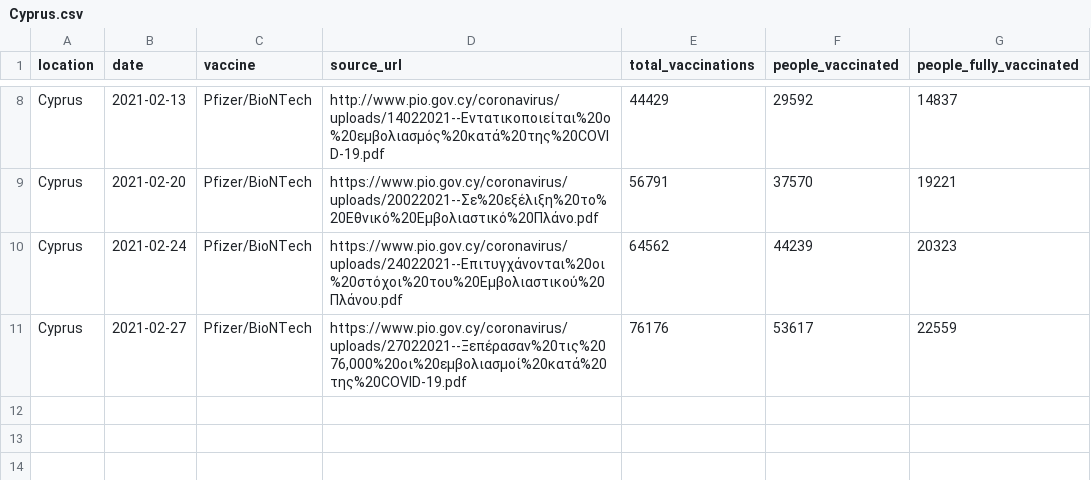
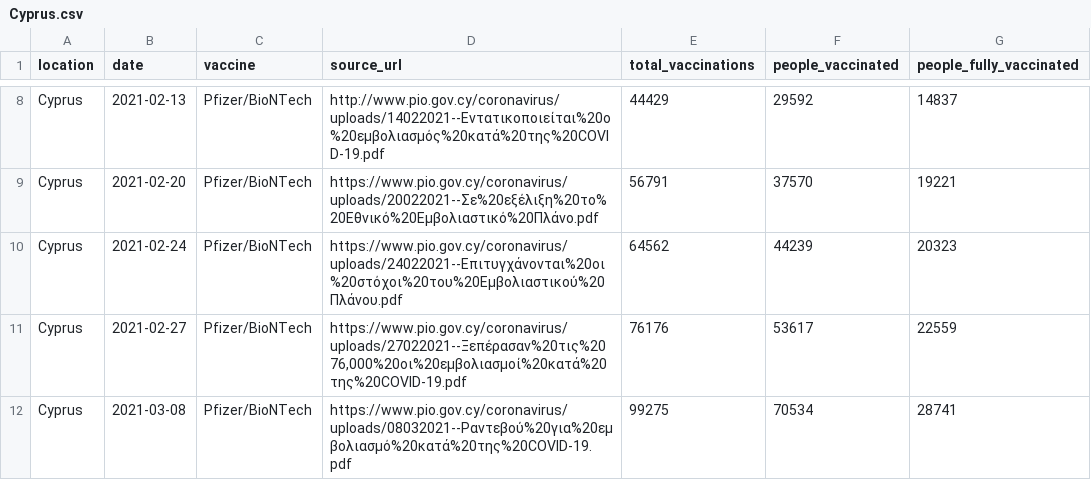
Before and after one commit to mpanteli/covid19-vaccinations-cyprus, a CSV file: data/Cyprus.csv, drawn as a sheet; only a part is shown, gaps mark what is left out.

Commit message:
Add data entry

```diff
--- a/data/Cyprus.csv
+++ b/data/Cyprus.csv
@@ -11 +11,2 @@ Cyprus,2021-02-24,Pfizer/BioNTech,https://www.pio.gov.cy/coronavirus/uploads/240
 Cyprus,2021-02-27,Pfizer/BioNTech,"https://www.pio.gov.cy/coronavirus/uploads/27022021--Ξεπέρασαν%20τις%2076,000%20οι%20εμβολιασμοί%20κατά%20της%20COVID-19.pdf",76176,53617,22559
+Cyprus,2021-03-08,Pfizer/BioNTech,"https://www.pio.gov.cy/coronavirus/uploads/08032021--Ραντεβού%20για%20εμβολιασμό%20κατά%20της%20COVID-19.pdf",99275,70534,28741
```
